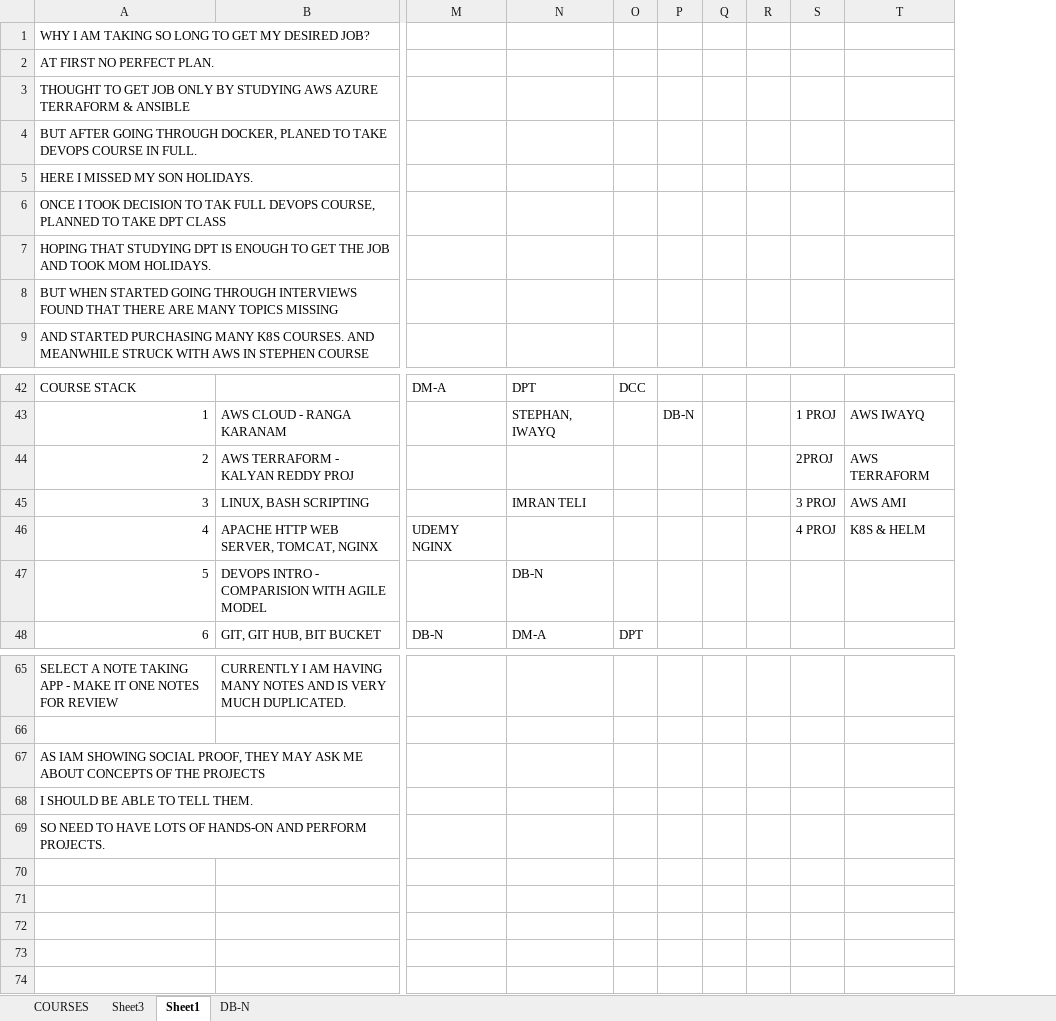
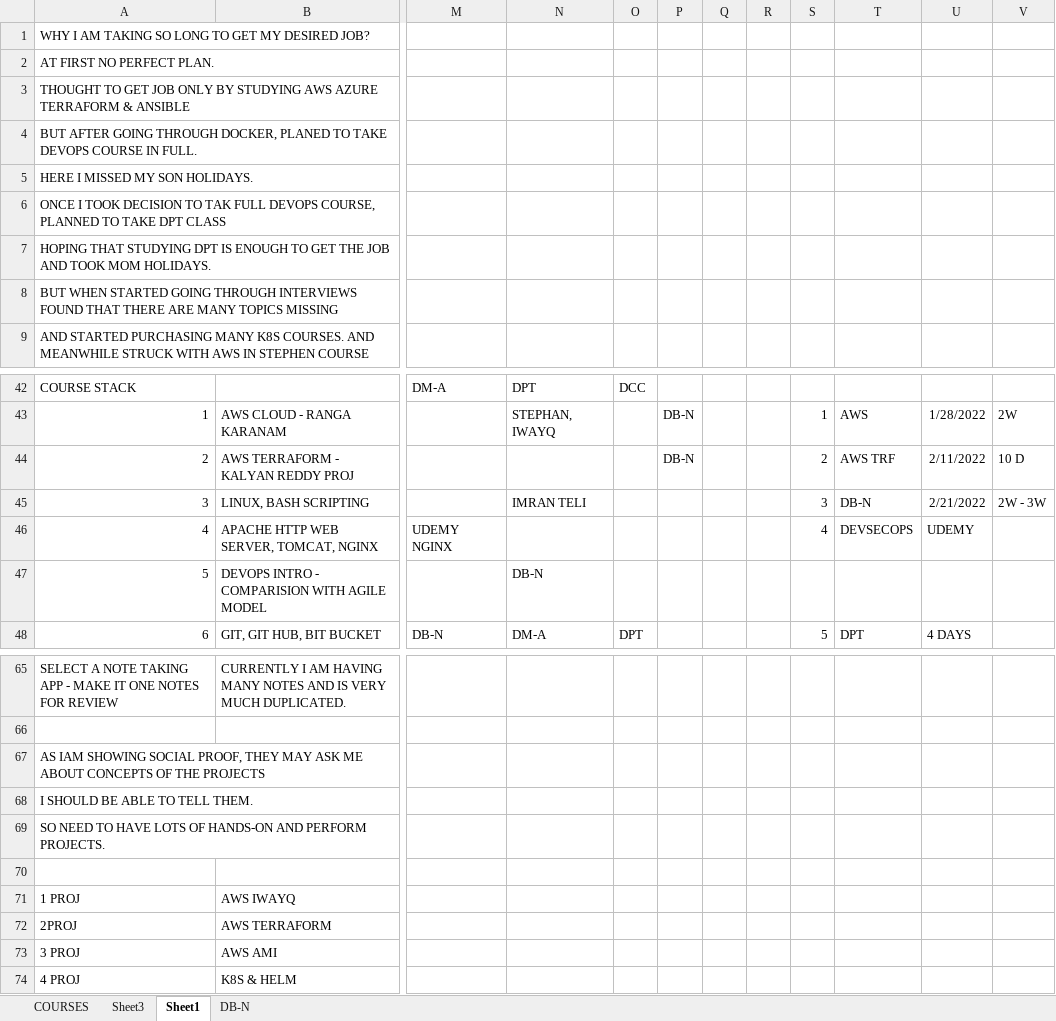
Before and after one commit to avardhineni/DevOps-Projects, an Excel workbook: AVK_DevOps_Plan.xlsx, sheet Sheet1, drawn as a sheet; only a part is shown, gaps mark what is left out; values as stored, in another font and other column widths than the file's, no borders; removed rows and columns are numbered as before the commit, all else as after; rows hold the shown columns only; the diff names each change by its address in the sheet, - before the commit and + after, or states it on an @@ line.

Commit message:
update27-1

```diff
--- a/AVK_DevOps_Plan.xlsx (sheet Sheet1)
+++ b/AVK_DevOps_Plan.xlsx (sheet Sheet1)
-column S, rows 43-46: 1 PROJ | 2PROJ | 3 PROJ | 4 PROJ
-column T, rows 43-46: AWS IWAYQ | AWS TERRAFORM | AWS AMI | K8S & HELM
+column S, rows 43-48: 1 | 2 | 3 | 4 |  | 5
+column T, rows 43-48: AWS | AWS TRF | DB-N | DEVSECOPS |  | DPT
+column U, rows 43-48: 1/28/2022 | 2/11/2022 | 2/21/2022 | UDEMY |  | 4 DAYS
+column V, rows 43-45: 2W | 10 D | 2W - 3W
-P44: (empty)
+P44: DB-N
+row 70: (empty)
+row 71: 1 PROJ | AWS IWAYQ
+row 72: 2PROJ | AWS TERRAFORM
+row 73: 3 PROJ | AWS AMI
+row 74: 4 PROJ | K8S & HELM
```
